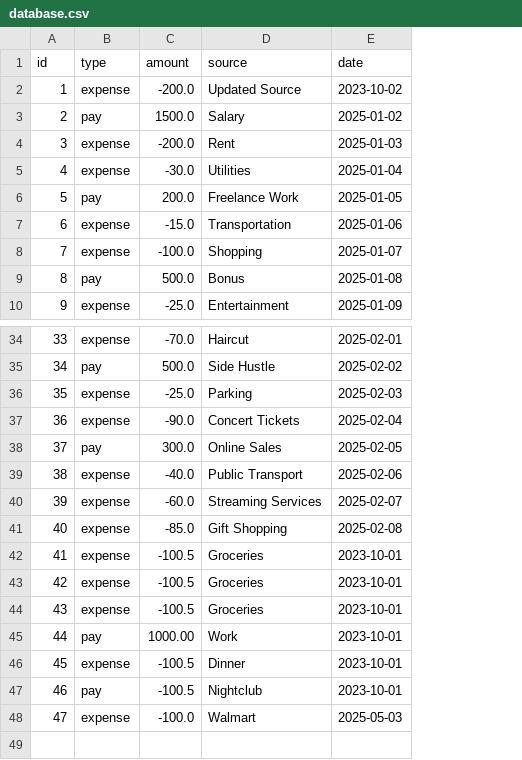
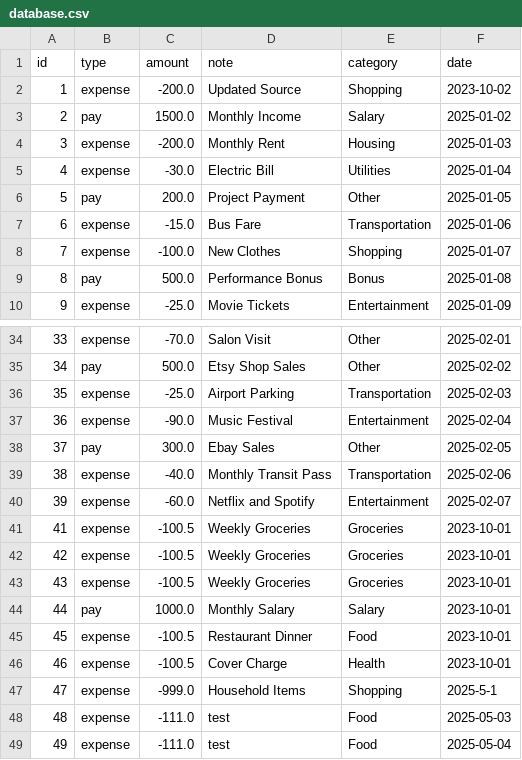
Before and after one commit to DanielJones6736/NLP-Bookkeeping, a CSV file: data/database.csv, drawn as a sheet; only a part is shown, gaps mark what is left out; removed rows and columns are numbered as before the commit, all else as after; the diff names each change by its address in the sheet, - before the commit and + after, or states it on an @@ line.

Commit message:
Update the database structure by removing the source column and adding note and category columns. Refactor related functions to support batch insert and update operations, enhancing the flexibility and readability of data processing.

```diff
--- a/data/database.csv
+++ b/data/database.csv
-column D (source), rows 2-10: Updated Source | Salary | Rent | Utilities | Freelance Work | Transportation | Shopping | Bonus | Entertainment; rows 34-40: Haircut | Side Hustle | Parking | Concert Tickets | Online Sales | Public Transport | Streaming Services; rows 42-48: Groceries | Groceries | Groceries | Work | Dinner | Nightclub | Walmart
+column D (note), rows 2-10: Updated Source | Monthly Income | Monthly Rent | Electric Bill | Project Payment | Bus Fare | New Clothes | Performance Bonus | Movie Tickets; rows 34-46: Salon Visit | Etsy Shop Sales | Airport Parking | Music Festival | Ebay Sales | Monthly Transit Pass | Netflix and Spotify | Weekly Groceries | Weekly Groceries | Weekly Groceries | Monthly Salary | Restaurant Dinner | Cover Charge; row 48: test
+column E (category), rows 2-10: Shopping | Salary | Housing | Utilities | Other | Transportation | Shopping | Bonus | Entertainment; rows 34-46: Other | Other | Transportation | Entertainment | Other | Transportation | Entertainment | Groceries | Groceries | Groceries | Salary | Food | Health; row 48: Food
-row 41: 40 | expense | -85.0 | Gift Shopping | 2025-02-08
-C44 (amount): 1000.00
+C44 (amount): 1000.0
-B46 (type): pay
+B46 (type): expense
+row 47: 47 | expense | -999.0 | Household Items | Shopping | 2025-5-1
@@ column A (id) renumbered in row 48 @@
-C48 (amount): -100.0
+C48 (amount): -111.0
+row 49: 49 | expense | -111.0 | test | Food | 2025-05-04
```
Also changed, not shown: 2 other files.
